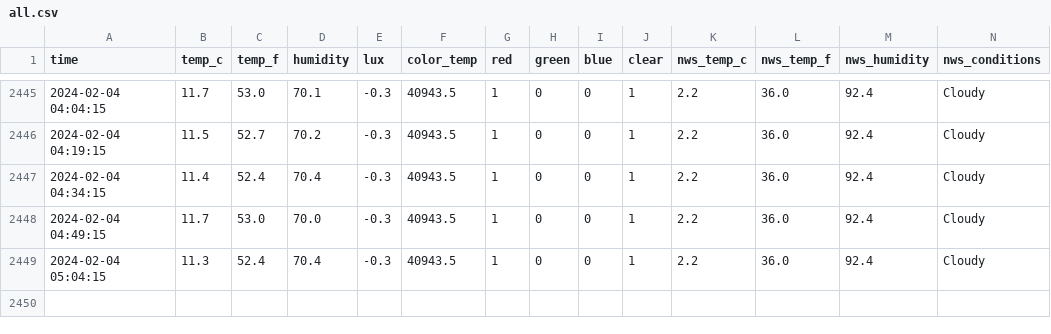
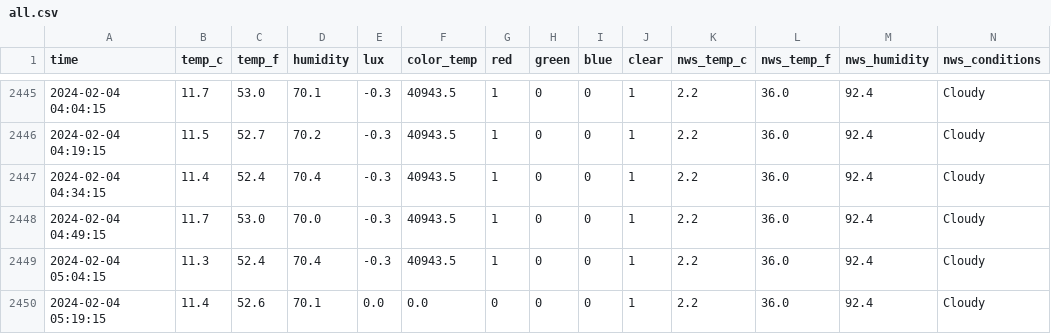
Before and after one commit to emilyanndavis/drafty, a CSV file: _data/all.csv, drawn as a sheet; only a part is shown, gaps mark what is left out; rows hold the shown columns only; the diff names each change by its address in the sheet, - before the commit and + after, or states it on an @@ line.

```diff
--- a/_data/all.csv
+++ b/_data/all.csv
+row 2450: 2024-02-04 05:19:15 | 11.4 | 52.6 | 70.1 | 0.0 | 0.0 | 0 | 0 | 0 | 1 | 2.2 | 36.0 | 92.4 | Cloudy
```
Also changed, not shown: 1 other file.
